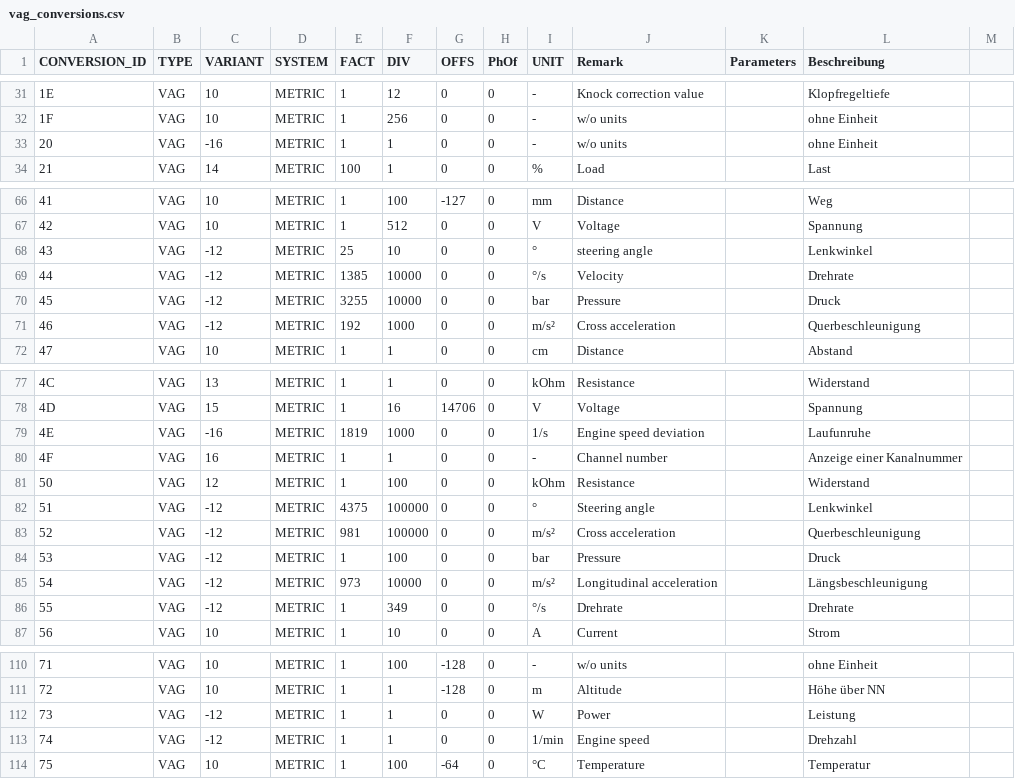
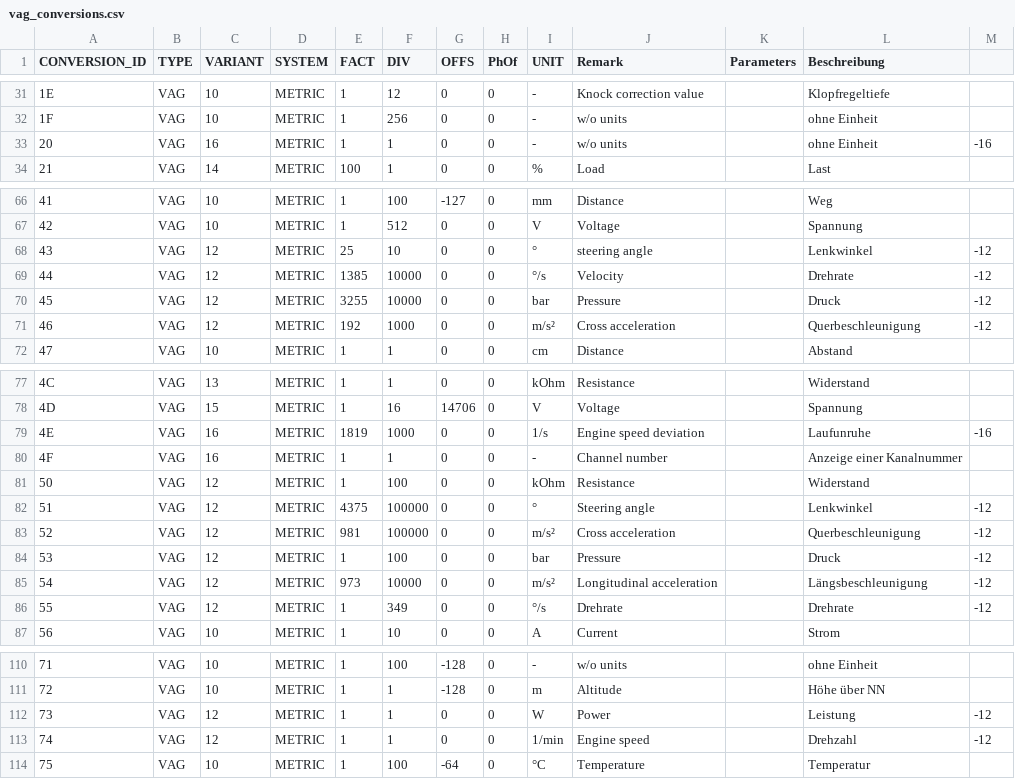
Before and after one commit to fr3ts0n/AndrOBD, a CSV file: src/com/fr3ts0n/ecu/prot/res/vag_conversions.csv, drawn as a sheet; only a part is shown, gaps mark what is left out; the diff covers the shown part only.

```diff
--- a/src/com/fr3ts0n/ecu/prot/res/vag_conversions.csv
+++ b/src/com/fr3ts0n/ecu/prot/res/vag_conversions.csv
@@ -33 +33 @@ CONVERSION_ID	TYPE	VARIANT	SYSTEM	FACT	DIV	OFFS	PhOf	UNIT	Remark	Parameters	Besc
-20	VAG	-16	METRIC	1	1	0	0	-	w/o units		ohne Einheit
+20	VAG	16	METRIC	1	1	0	0	-	w/o units		ohne Einheit	-16
@@ -68,4 +68,4 @@ CONVERSION_ID	TYPE	VARIANT	SYSTEM	FACT	DIV	OFFS	PhOf	UNIT	Remark	Parameters	Besc
-43	VAG	-12	METRIC	25	10	0	0	°	steering angle		Lenkwinkel
-44	VAG	-12	METRIC	1385	10000	0	0	°/s	Velocity		Drehrate
-45	VAG	-12	METRIC	3255	10000	0	0	bar	Pressure		Druck
-46	VAG	-12	METRIC	192	1000	0	0	m/s²	Cross acceleration		Querbeschleunigung
+43	VAG	12	METRIC	25	10	0	0	°	steering angle		Lenkwinkel	-12
+44	VAG	12	METRIC	1385	10000	0	0	°/s	Velocity		Drehrate	-12
+45	VAG	12	METRIC	3255	10000	0	0	bar	Pressure		Druck	-12
+46	VAG	12	METRIC	192	1000	0	0	m/s²	Cross acceleration		Querbeschleunigung	-12
@@ -79 +79 @@ CONVERSION_ID	TYPE	VARIANT	SYSTEM	FACT	DIV	OFFS	PhOf	UNIT	Remark	Parameters	Besc
-4E	VAG	-16	METRIC	1819	1000	0	0	1/s	Engine speed deviation		Laufunruhe
+4E	VAG	16	METRIC	1819	1000	0	0	1/s	Engine speed deviation		Laufunruhe	-16
@@ -82,5 +82,5 @@ CONVERSION_ID	TYPE	VARIANT	SYSTEM	FACT	DIV	OFFS	PhOf	UNIT	Remark	Parameters	Besc
-51	VAG	-12	METRIC	4375	100000	0	0	°	Steering angle		Lenkwinkel
-52	VAG	-12	METRIC	981	100000	0	0	m/s²	Cross acceleration		Querbeschleunigung
-53	VAG	-12	METRIC	1	100	0	0	bar	Pressure		Druck
-54	VAG	-12	METRIC	973	10000	0	0	m/s²	Longitudinal acceleration		Längsbeschleunigung
-55	VAG	-12	METRIC	1	349	0	0	°/s	Drehrate		Drehrate
+51	VAG	12	METRIC	4375	100000	0	0	°	Steering angle		Lenkwinkel	-12
+52	VAG	12	METRIC	981	100000	0	0	m/s²	Cross acceleration		Querbeschleunigung	-12
+53	VAG	12	METRIC	1	100	0	0	bar	Pressure		Druck	-12
+54	VAG	12	METRIC	973	10000	0	0	m/s²	Longitudinal acceleration		Längsbeschleunigung	-12
+55	VAG	12	METRIC	1	349	0	0	°/s	Drehrate		Drehrate	-12
@@ -112,2 +112,2 @@ CONVERSION_ID	TYPE	VARIANT	SYSTEM	FACT	DIV	OFFS	PhOf	UNIT	Remark	Parameters	Besc
-73	VAG	-12	METRIC	1	1	0	0	W	Power		Leistung
-74	VAG	-12	METRIC	1	1	0	0	1/min	Engine speed		Drehzahl
+73	VAG	12	METRIC	1	1	0	0	W	Power		Leistung	-12
+74	VAG	12	METRIC	1	1	0	0	1/min	Engine speed		Drehzahl	-12
```
Also changed, not shown: 4 edited cells elsewhere in this file, src/com/fr3ts0n/ecu/prot/res/vag_pids.csv, 20 other files.
